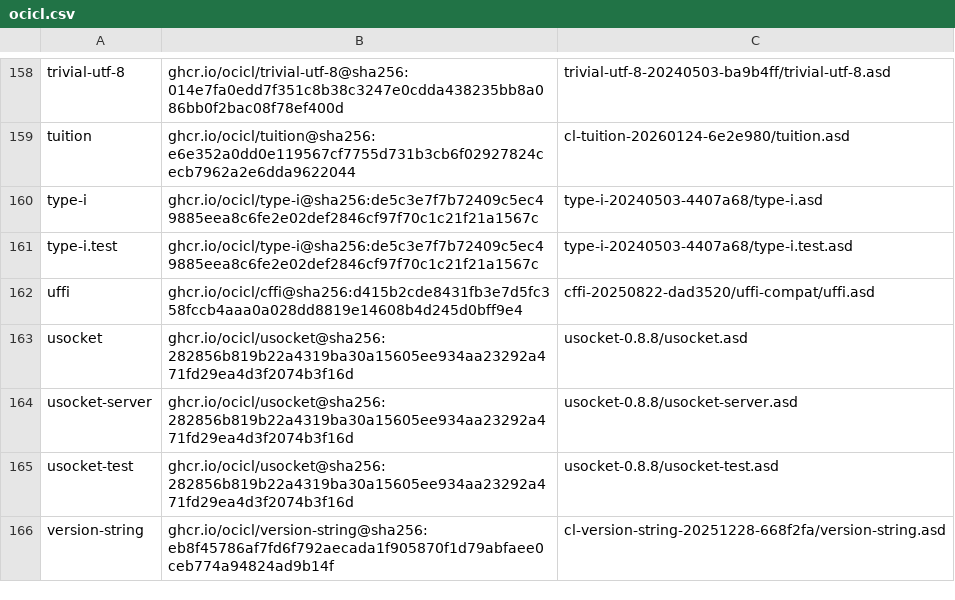
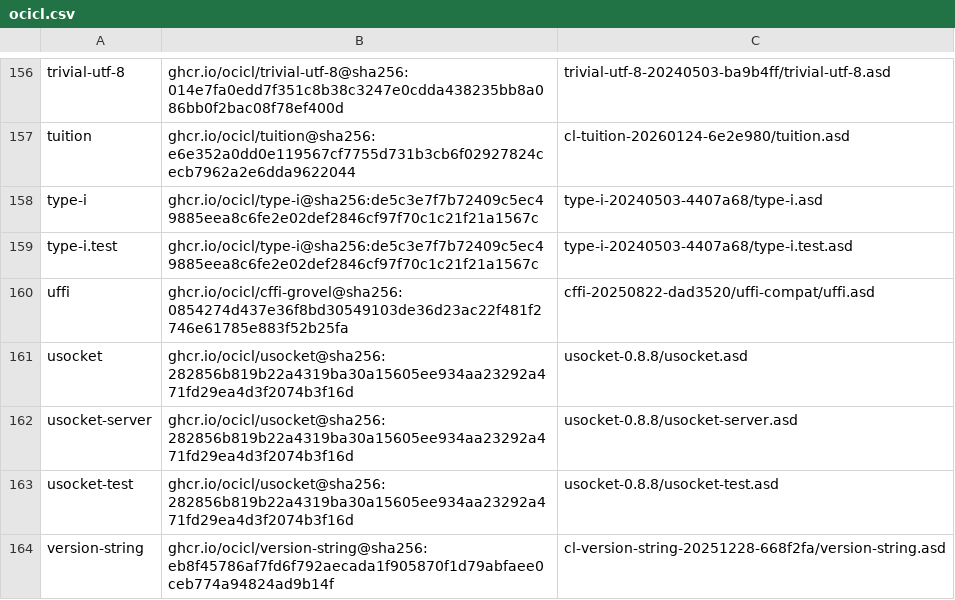
Before and after one commit to atgreen/cloodoo, a CSV file: ocicl.csv, drawn as a sheet; only a part is shown, gaps mark what is left out; the diff covers the shown part only.

```diff
--- a/ocicl.csv
+++ b/ocicl.csv
@@ -161,3 +159,3 @@ type-i, ghcr.io/ocicl/type-i@sha256:de5c3e7f7b72409c5ec49885eea8c6fe2e02def2846c
 type-i.test, ghcr.io/ocicl/type-i@sha256:de5c3e7f7b72409c5ec49885eea8c6fe2e02def2846cf97f70c1c21f21a1567c, type-i-20240503-4407a68/type-i.test.asd
-uffi, ghcr.io/ocicl/cffi@sha256:d415b2cde8431fb3e7d5fc358fccb4aaa0a028dd8819e14608b4d245d0bff9e4, cffi-20250822-dad3520/uffi-compat/uffi.asd
+uffi, ghcr.io/ocicl/cffi-grovel@sha256:0854274d437e36f8bd30549103de36d23ac22f481f2746e61785e883f52b25fa, cffi-20250822-dad3520/uffi-compat/uffi.asd
 usocket, ghcr.io/ocicl/usocket@sha256:282856b819b22a4319ba30a15605ee934aa23292a471fd29ea4d3f2074b3f16d, usocket-0.8.8/usocket.asd
```
Also changed, not shown: 2 removed rows and 37 edited cells elsewhere in this file, 3 other files.
